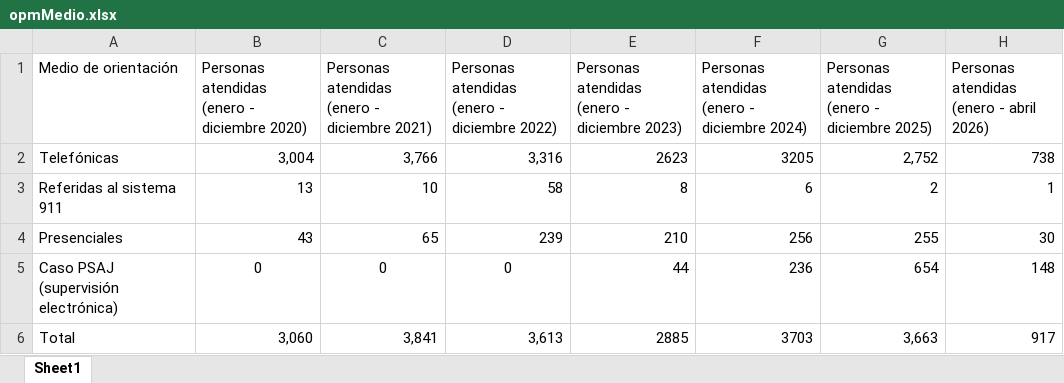
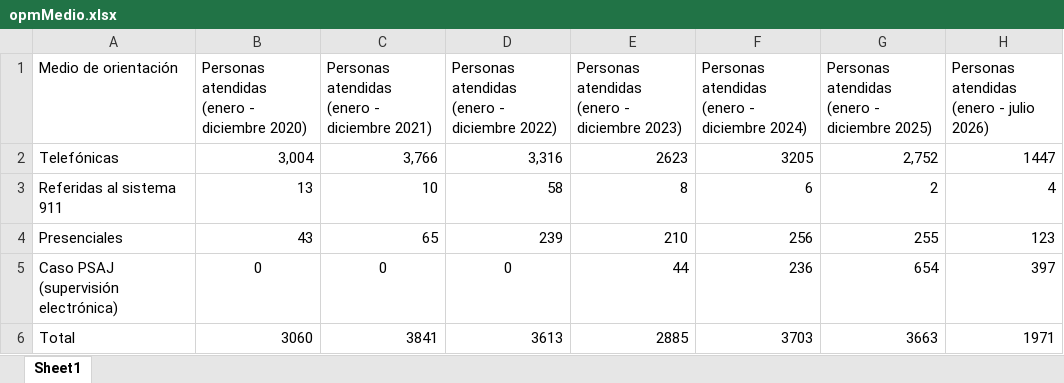
Before and after one commit to EstadisticasPR/ViolenciaGeneroPR, an Excel workbook: data/Oficina_de_procuradora_de_mujeres/opmMedio.xlsx, sheet Sheet1, drawn as a sheet; values as stored, in another font and other column widths than the file's, no borders; the diff names each change by its address in the sheet, - before the commit and + after, or states it on an @@ line.

```diff
--- a/data/Oficina_de_procuradora_de_mujeres/opmMedio.xlsx (sheet Sheet1)
+++ b/data/Oficina_de_procuradora_de_mujeres/opmMedio.xlsx (sheet Sheet1)
-H1: Personas atendidas (enero - abril 2026)
+H1: Personas atendidas (enero - julio 2026)
-H2: 738
+H2: 1447
-H3: 1
+H3: 4
-H4: 30
+H4: 123
-H5: 148
+H5: 397
-B6: 3,060
+B6: 3060
-C6: 3,841
+C6: 3841
-D6: 3,613
+D6: 3613
-G6: 3,663
+G6: 3663
-H6: 917
+H6: 1971
```
Also changed, not shown: formulas that keep their value, data/Departamento_de_correccion_y_rehabilitacion/dcr_Alternos.xlsx, data/Departamento_de_correccion_y_rehabilitacion/dcr_PEA.xlsx, 9 other files.
